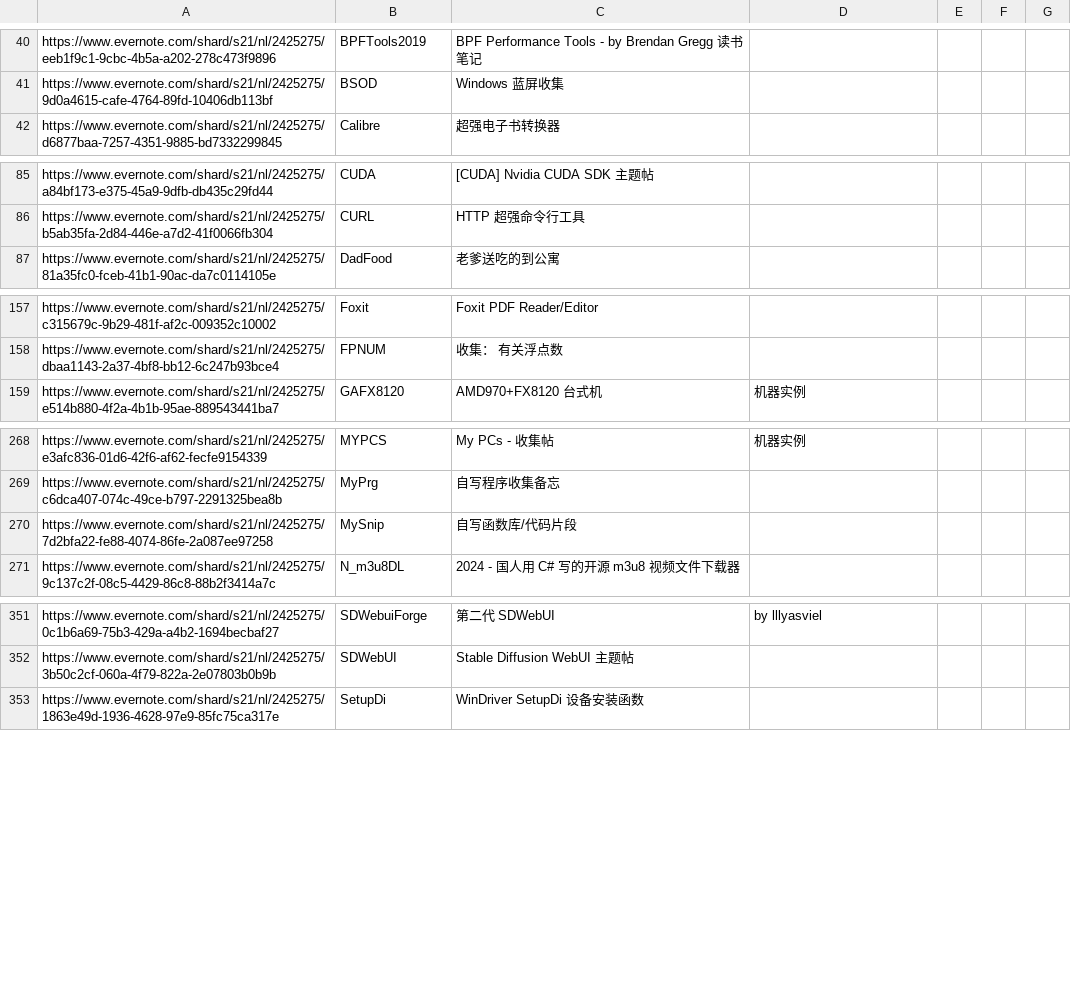
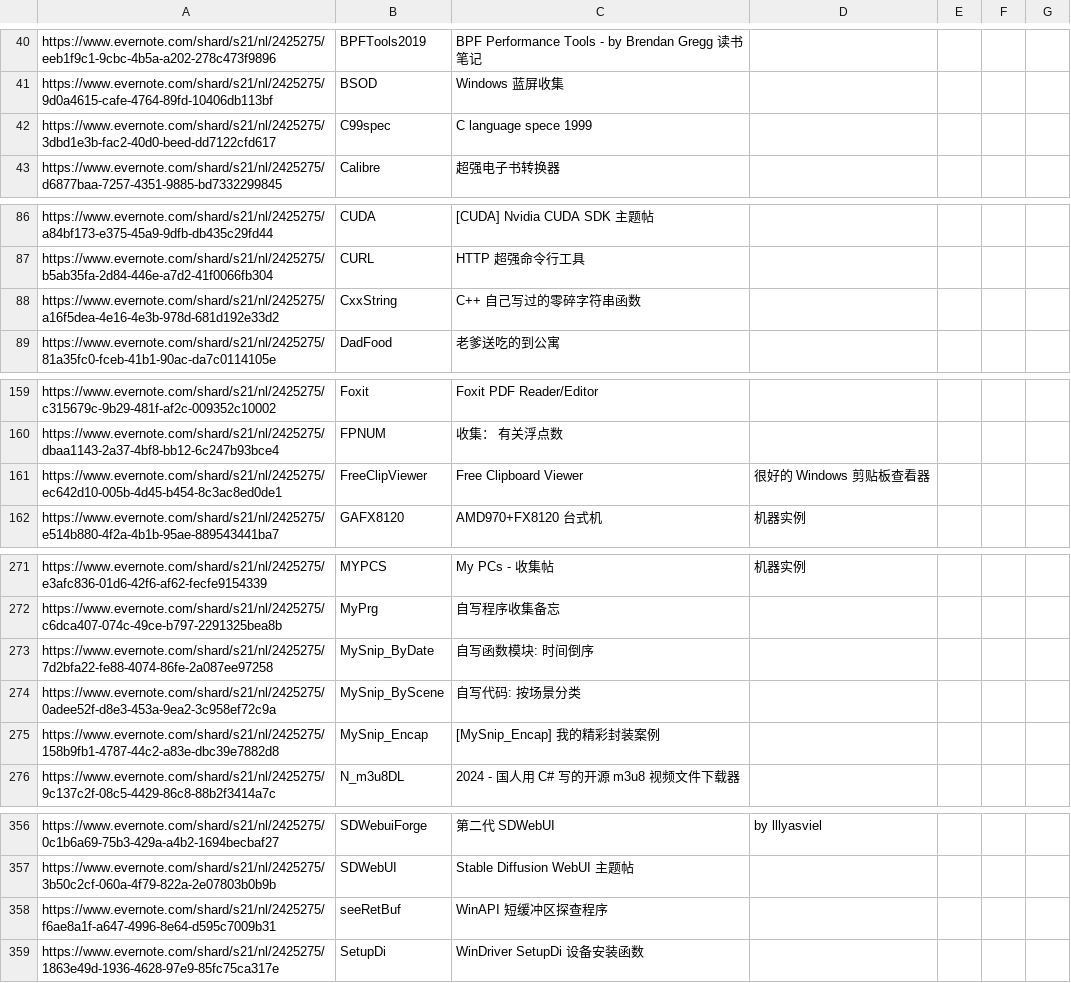
Before and after one commit to chjfth/trivials, a CSV file: ahk/Everlink.chj.csv, drawn as a sheet; only a part is shown, gaps mark what is left out; the diff covers the shown part only.

```diff
--- a/ahk/Everlink.chj.csv
+++ b/ahk/Everlink.chj.csv
@@ -41,2 +41,3 @@ https://www.evernote.com/shard/s21/nl/2425275/eeb1f9c1-9cbc-4b5a-a202-278c473f98
 https://www.evernote.com/shard/s21/nl/2425275/9d0a4615-cafe-4764-89fd-10406db113bf , BSOD , Windows 蓝屏收集
+https://www.evernote.com/shard/s21/nl/2425275/3dbd1e3b-fac2-40d0-beed-dd7122cfd617 , C99spec , C language spece 1999
 https://www.evernote.com/shard/s21/nl/2425275/d6877baa-7257-4351-9885-bd7332299845 , Calibre , 超强电子书转换器
@@ -86,2 +87,3 @@ https://www.evernote.com/shard/s21/nl/2425275/a84bf173-e375-45a9-9dfb-db435c29fd
 https://www.evernote.com/shard/s21/nl/2425275/b5ab35fa-2d84-446e-a7d2-41f0066fb304 , CURL , HTTP 超强命令行工具
+https://www.evernote.com/shard/s21/nl/2425275/a16f5dea-4e16-4e3b-978d-681d192e33d2 , CxxString , C++ 自己写过的零碎字符串函数
 https://www.evernote.com/shard/s21/nl/2425275/81a35fc0-fceb-41b1-90ac-da7c0114105e , DadFood , 老爹送吃的到公寓
@@ -158,2 +160,3 @@ https://www.evernote.com/shard/s21/nl/2425275/c315679c-9b29-481f-af2c-009352c100
 https://www.evernote.com/shard/s21/nl/2425275/dbaa1143-2a37-4bf8-bb12-6c247b93bce4 , FPNUM , 收集： 有关浮点数
+https://www.evernote.com/shard/s21/nl/2425275/ec642d10-005b-4d45-b454-8c3ac8ed0de1 , FreeClipViewer , Free Clipboard Viewer, 很好的 Windows 剪贴板查看器
 https://www.evernote.com/shard/s21/nl/2425275/e514b880-4f2a-4b1b-95ae-889543441ba7 , GAFX8120 , AMD970+FX8120 台式机 , 机器实例
@@ -269,3 +272,5 @@ https://www.evernote.com/shard/s21/nl/2425275/e3afc836-01d6-42f6-af62-fecfe91543
 https://www.evernote.com/shard/s21/nl/2425275/c6dca407-074c-49ce-b797-2291325bea8b , MyPrg , 自写程序收集备忘
-https://www.evernote.com/shard/s21/nl/2425275/7d2bfa22-fe88-4074-86fe-2a087ee97258 , MySnip , 自写函数库/代码片段
+https://www.evernote.com/shard/s21/nl/2425275/7d2bfa22-fe88-4074-86fe-2a087ee97258 , MySnip_ByDate , 自写函数模块: 时间倒序
+https://www.evernote.com/shard/s21/nl/2425275/0adee52f-d8e3-453a-9ea2-3c958ef72c9a , MySnip_ByScene , 自写代码: 按场景分类
+https://www.evernote.com/shard/s21/nl/2425275/158b9fb1-4787-44c2-a83e-dbc39e7882d8 , MySnip_Encap , [MySnip_Encap] 我的精彩封装案例
 https://www.evernote.com/shard/s21/nl/2425275/9c137c2f-08c5-4429-86c8-88b2f3414a7c , N_m3u8DL , 2024 - 国人用 C# 写的开源 m3u8 视频文件下载器
@@ -352,2 +357,3 @@ https://www.evernote.com/shard/s21/nl/2425275/0c1b6a69-75b3-429a-a4b2-1694becbaf
 https://www.evernote.com/shard/s21/nl/2425275/3b50c2cf-060a-4f79-822a-2e07803b0b9b , SDWebUI , Stable Diffusion WebUI 主题帖
+https://www.evernote.com/shard/s21/nl/2425275/f6ae8a1f-a647-4996-8e64-d595c7009b31 , seeRetBuf , WinAPI 短缓冲区探查程序
 https://www.evernote.com/shard/s21/nl/2425275/1863e49d-1936-4628-97e9-85fc75ca317e , SetupDi , WinDriver SetupDi 设备安装函数
```
Also changed, not shown: 1 added row and 1 edited cell elsewhere in this file, 2 other files.
